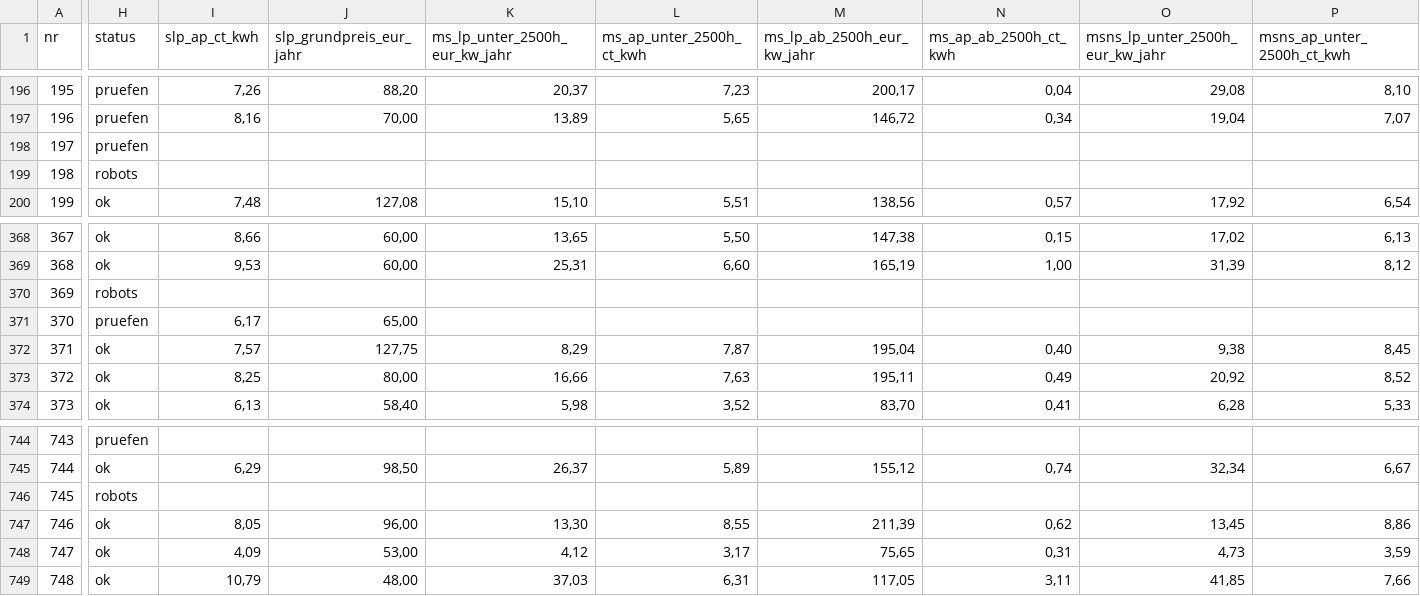
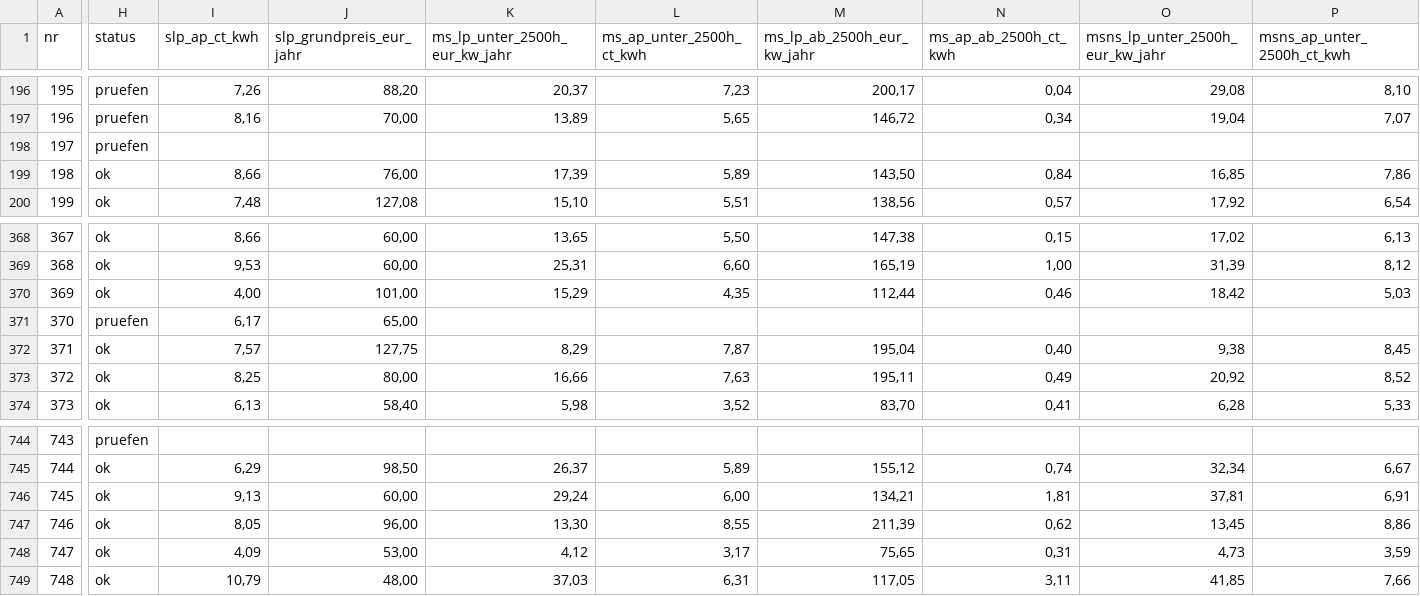
Before and after one commit to buelentd/netzentgelte-strom, a CSV file: ergebnis/netzentgelte_2026.csv, drawn as a sheet; only a part is shown, gaps mark what is left out; the diff covers the shown part only; the diff names each change by its address in the sheet, - before the commit and + after, or states it on an @@ line.

```diff
--- a/ergebnis/netzentgelte_2026.csv
+++ b/ergebnis/netzentgelte_2026.csv
-H199 (status): robots
+H199 (status): ok
-I199 (slp_ap_ct_kwh): (empty)
+I199 (slp_ap_ct_kwh): 8,66
-J199 (slp_grundpreis_eur_jahr): (empty)
+J199 (slp_grundpreis_eur_jahr): 76,00
-K199 (ms_lp_unter_2500h_eur_kw_jahr): (empty)
+K199 (ms_lp_unter_2500h_eur_kw_jahr): 17,39
-L199 (ms_ap_unter_2500h_ct_kwh): (empty)
+L199 (ms_ap_unter_2500h_ct_kwh): 5,89
-M199 (ms_lp_ab_2500h_eur_kw_jahr): (empty)
+M199 (ms_lp_ab_2500h_eur_kw_jahr): 143,50
-N199 (ms_ap_ab_2500h_ct_kwh): (empty)
+N199 (ms_ap_ab_2500h_ct_kwh): 0,84
-O199 (msns_lp_unter_2500h_eur_kw_jahr): (empty)
+O199 (msns_lp_unter_2500h_eur_kw_jahr): 16,85
-P199 (msns_ap_unter_2500h_ct_kwh): (empty)
+P199 (msns_ap_unter_2500h_ct_kwh): 7,86
-H370 (status): robots
+H370 (status): ok
-I370 (slp_ap_ct_kwh): (empty)
+I370 (slp_ap_ct_kwh): 4,00
-J370 (slp_grundpreis_eur_jahr): (empty)
+J370 (slp_grundpreis_eur_jahr): 101,00
-K370 (ms_lp_unter_2500h_eur_kw_jahr): (empty)
+K370 (ms_lp_unter_2500h_eur_kw_jahr): 15,29
-L370 (ms_ap_unter_2500h_ct_kwh): (empty)
+L370 (ms_ap_unter_2500h_ct_kwh): 4,35
-M370 (ms_lp_ab_2500h_eur_kw_jahr): (empty)
+M370 (ms_lp_ab_2500h_eur_kw_jahr): 112,44
-N370 (ms_ap_ab_2500h_ct_kwh): (empty)
+N370 (ms_ap_ab_2500h_ct_kwh): 0,46
-O370 (msns_lp_unter_2500h_eur_kw_jahr): (empty)
+O370 (msns_lp_unter_2500h_eur_kw_jahr): 18,42
-P370 (msns_ap_unter_2500h_ct_kwh): (empty)
+P370 (msns_ap_unter_2500h_ct_kwh): 5,03
-H746 (status): robots
+H746 (status): ok
-I746 (slp_ap_ct_kwh): (empty)
+I746 (slp_ap_ct_kwh): 9,13
-J746 (slp_grundpreis_eur_jahr): (empty)
+J746 (slp_grundpreis_eur_jahr): 60,00
-K746 (ms_lp_unter_2500h_eur_kw_jahr): (empty)
+K746 (ms_lp_unter_2500h_eur_kw_jahr): 29,24
-L746 (ms_ap_unter_2500h_ct_kwh): (empty)
+L746 (ms_ap_unter_2500h_ct_kwh): 6,00
-M746 (ms_lp_ab_2500h_eur_kw_jahr): (empty)
+M746 (ms_lp_ab_2500h_eur_kw_jahr): 134,21
-N746 (ms_ap_ab_2500h_ct_kwh): (empty)
+N746 (ms_ap_ab_2500h_ct_kwh): 1,81
-O746 (msns_lp_unter_2500h_eur_kw_jahr): (empty)
+O746 (msns_lp_unter_2500h_eur_kw_jahr): 37,81
-P746 (msns_ap_unter_2500h_ct_kwh): (empty)
+P746 (msns_ap_unter_2500h_ct_kwh): 6,91
```
Also changed, not shown: 86 edited cells elsewhere in this file, ergebnis/arbeitsliste.csv, ergebnis/gefunden.csv, 14 other files.
